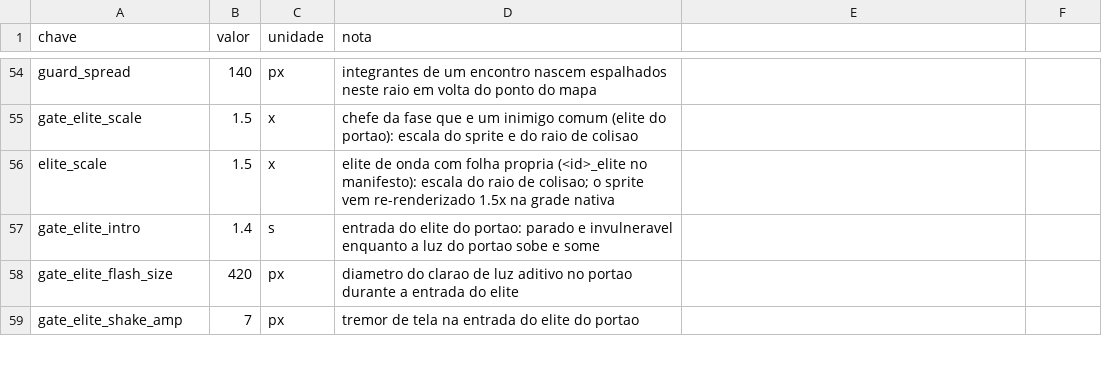
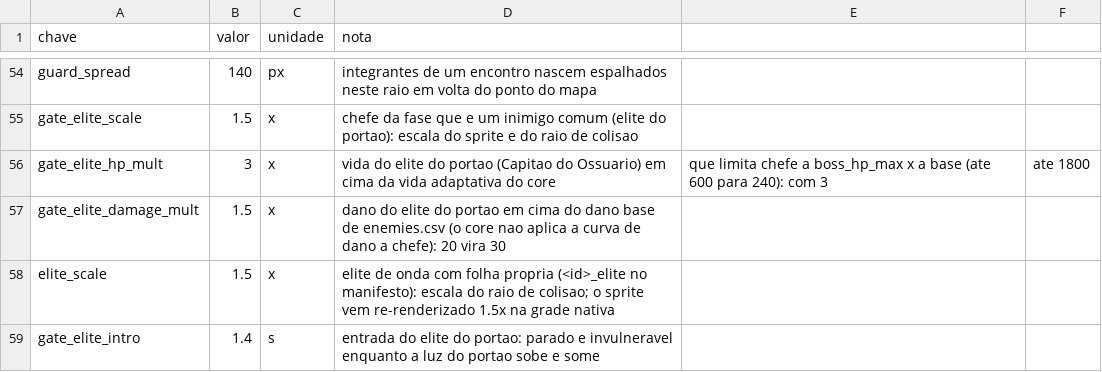
Before and after one commit to Willvinicius2/echoes-of-the-shatter, a CSV file: godot/data2d/run_settings.csv, drawn as a sheet; only a part is shown, gaps mark what is left out; the shorter side is filled out with more unchanged rows; the diff names each change by its address in the sheet, - before the commit and + after, or states it on an @@ line.

```diff
--- a/godot/data2d/run_settings.csv
+++ b/godot/data2d/run_settings.csv
+row 56: gate_elite_hp_mult | 3 | x | vida do elite do portao (Capitao do Ossuario) em cima da vida adaptativa do core | que limita chefe a boss_hp_max x a base (ate 600 para 240): com 3 | ate 1800
+row 57: gate_elite_damage_mult | 1.5 | x | dano do elite do portao em cima do dano base de enemies.csv (o core nao aplica a curva de dano a chefe): 20 vira 30
```
Also changed, not shown: godot/data2d/clima.csv, 4 other files.
